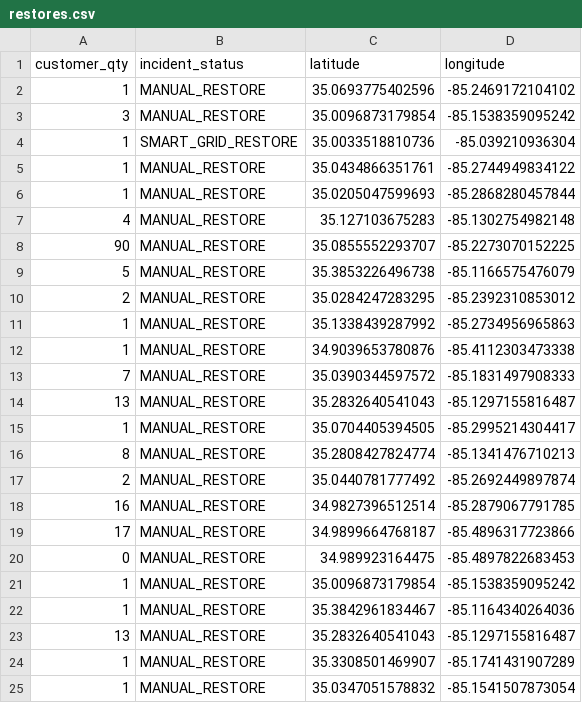
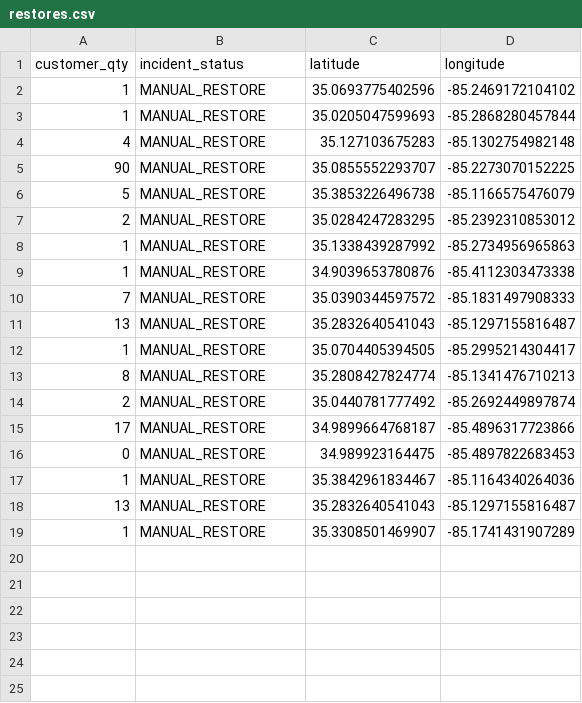
Before and after one commit to officeofperformancemanagement/public-epb-data, a CSV file: restores.csv, drawn as a sheet; the diff names each change by its address in the sheet, - before the commit and + after, or states it on an @@ line.

```diff
--- a/restores.csv
+++ b/restores.csv
-row 3: 3 | MANUAL_RESTORE | 35.0096873179854 | -85.1538359095242
-row 4: 1 | SMART_GRID_RESTORE | 35.0033518810736 | -85.039210936304
-row 5: 1 | MANUAL_RESTORE | 35.0434866351761 | -85.2744949834122
-row 18: 16 | MANUAL_RESTORE | 34.9827396512514 | -85.2879067791785
-row 21: 1 | MANUAL_RESTORE | 35.0096873179854 | -85.1538359095242
-row 25: 1 | MANUAL_RESTORE | 35.0347051578832 | -85.1541507873054
```
Also changed, not shown: outages.csv, 2 other files.
